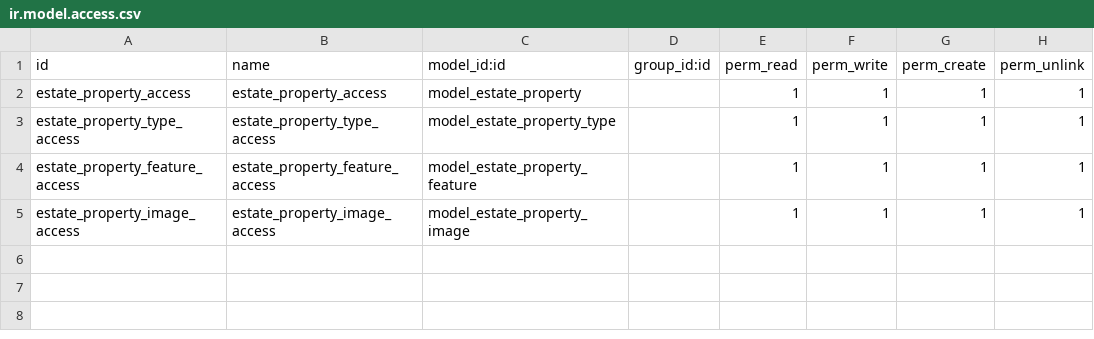
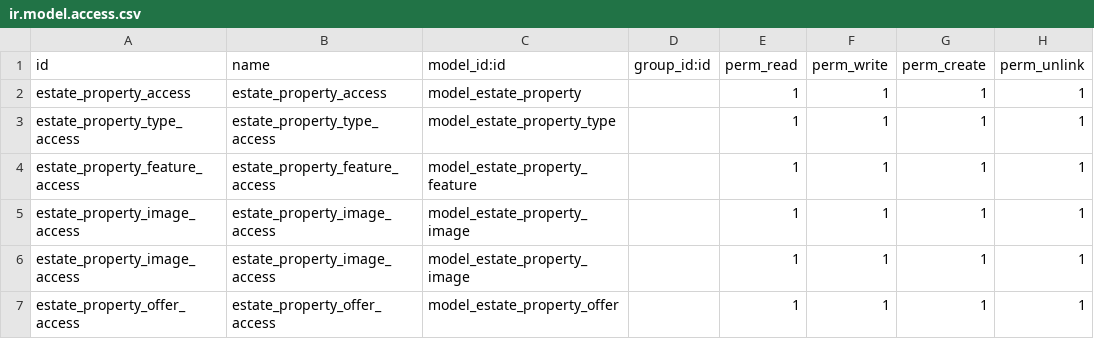
Before and after one commit to Karim-Shawky-SWE/Odoo-Projects, a CSV file: Real-Estate/security/ir.model.access.csv, drawn as a sheet; the diff names each change by its address in the sheet, - before the commit and + after, or states it on an @@ line.

```diff
--- a/Real-Estate/security/ir.model.access.csv
+++ b/Real-Estate/security/ir.model.access.csv
+row 6: estate_property_image_access | estate_property_image_access | model_estate_property_image |  | 1 | 1 | 1 | 1
+row 7: estate_property_offer_access | estate_property_offer_access | model_estate_property_offer |  | 1 | 1 | 1 | 1
```
Also changed, not shown: 13 other files.
